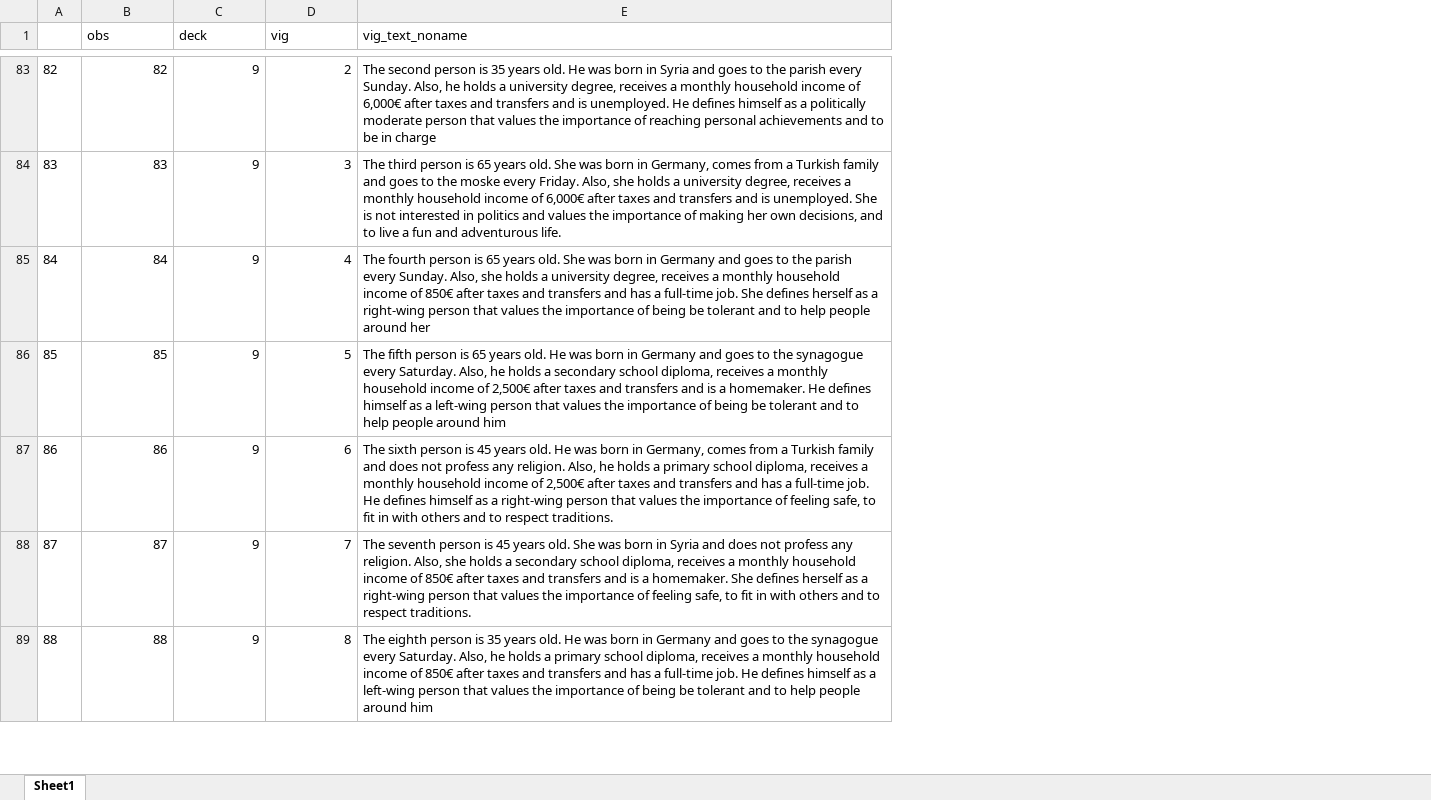
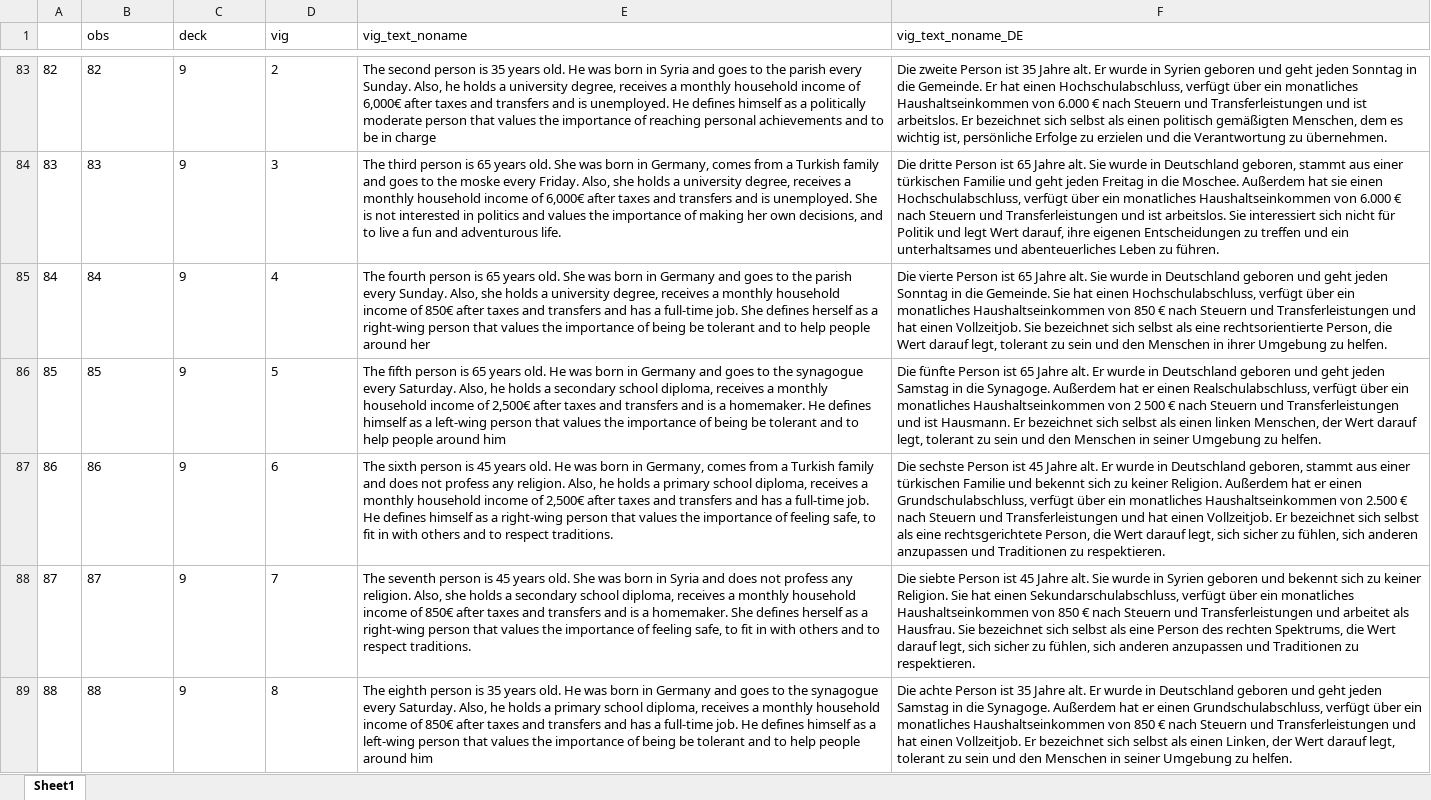
Before and after one commit to jciturras/factorial-cohesion, an Excel workbook: output/vignettes.xlsx, sheet Sheet1, drawn as a sheet; only a part is shown, gaps mark what is left out; values as stored, in another font and other column widths than the file's, no borders; the diff covers the shown part only; the diff names each change by its address in the sheet, - before the commit and + after, or states it on an @@ line.

```diff
--- a/output/vignettes.xlsx (sheet Sheet1)
+++ b/output/vignettes.xlsx (sheet Sheet1)
+column F (vig_text_noname_DE), rows 83-89: Die zweite Person ist 35 Jahre alt. Er wurde in Syrien geboren und geht jeden Sonntag in die Gemeinde. Er hat einen Hochschulabschluss, verfügt über ein monatliches Haushaltseinkommen von 6.000 € nach Steuern und Transferleistungen und ist arbeitslos. Er bezeichnet sich selbst als einen politisch gemäßigten Menschen, dem es wichtig ist, persönliche Erfolge zu erzielen und die Verantwortung zu übernehmen. | Die dritte Person ist 65 Jahre alt. Sie wurde in Deutschland geboren, stammt aus einer türkischen Familie und geht jeden Freitag in die Moschee. Außerdem hat sie einen Hochschulabschluss, verfügt über ein monatliches Haushaltseinkommen von 6.000 € nach Steuern und Transferleistungen und ist arbeitslos. Sie interessiert sich nicht für Politik und legt Wert darauf, ihre eigenen Entscheidungen zu treffen und ein unterhaltsames und abenteuerliches Leben zu führen. | Die vierte Person ist 65 Jahre alt. Sie wurde in Deutschland geboren und geht jeden Sonntag in die Gemeinde. Sie hat einen Hochschulabschluss, verfügt über ein monatliches Haushaltseinkommen von 850 € nach Steuern und Transferleistungen und hat einen Vollzeitjob. Sie bezeichnet sich selbst als eine rechtsorientierte Person, die Wert darauf legt, tolerant zu sein und den Menschen in ihrer Umgebung zu helfen. | Die fünfte Person ist 65 Jahre alt. Er wurde in Deutschland geboren und geht jeden Samstag in die Synagoge. Außerdem hat er einen Realschulabschluss, verfügt über ein monatliches Haushaltseinkommen von 2 500 € nach Steuern und Transferleistungen und ist Hausmann. Er bezeichnet sich selbst als einen linken Menschen, der Wert darauf legt, tolerant zu sein und den Menschen in seiner Umgebung zu helfen. | Die sechste Person ist 45 Jahre alt. Er wurde in Deutschland geboren, stammt aus einer türkischen Familie und bekennt sich zu keiner Religion. Außerdem hat er einen Grundschulabschluss, verfügt über ein monatliches Haushaltseinkommen von 2.500 € nach Steuern und Transferleistungen und hat einen Vollzeitjob. Er bezeichnet sich selbst als eine rechtsgerichtete Person, die Wert darauf legt, sich sicher zu fühlen, sich anderen anzupassen und Traditionen zu respektieren. | Die siebte Person ist 45 Jahre alt. Sie wurde in Syrien geboren und bekennt sich zu keiner Religion. Sie hat einen Sekundarschulabschluss, verfügt über ein monatliches Haushaltseinkommen von 850 € nach Steuern und Transferleistungen und arbeitet als Hausfrau. Sie bezeichnet sich selbst als eine Person des rechten Spektrums, die Wert darauf legt, sich sicher zu fühlen, sich anderen anzupassen und Traditionen zu respektieren. | Die achte Person ist 35 Jahre alt. Er wurde in Deutschland geboren und geht jeden Samstag in die Synagoge. Außerdem hat er einen Grundschulabschluss, verfügt über ein monatliches Haushaltseinkommen von 850 € nach Steuern und Transferleistungen und hat einen Vollzeitjob. Er bezeichnet sich selbst als einen Linken, der Wert darauf legt, tolerant zu sein und den Menschen in seiner Umgebung zu helfen.
-B83:D89 alignment: right
+B83:D89 alignment: left
```
Also changed, not shown: cell formats elsewhere in this sheet, 1 other file.
